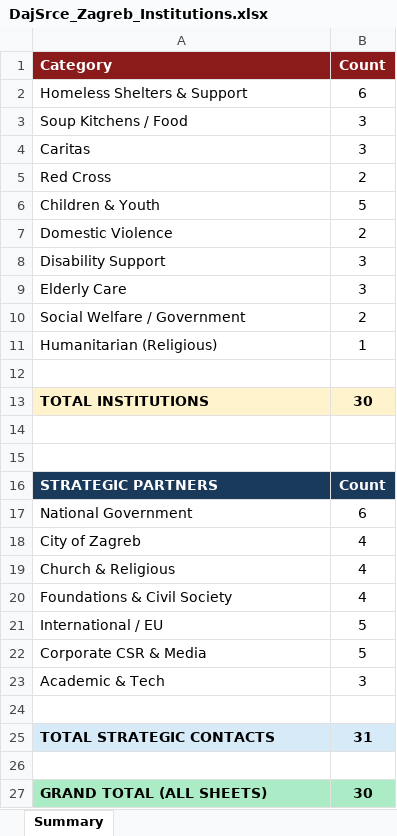
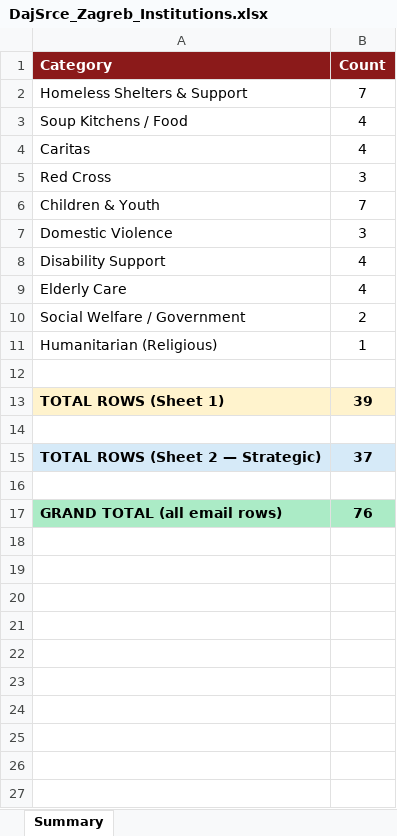
Before and after one commit to id55854/dajsrce, an Excel workbook: DajSrce_Zagreb_Institutions.xlsx, sheet Summary, drawn as a sheet; values as stored, in another font and other column widths than the file's, no borders; removed rows and columns are numbered as before the commit, all else as after; the diff names each change by its address in the sheet, - before the commit and + after, or states it on an @@ line.

```diff
--- a/DajSrce_Zagreb_Institutions.xlsx (sheet Summary)
+++ b/DajSrce_Zagreb_Institutions.xlsx (sheet Summary)
-B2 (Count): 6
+B2 (Count): 7
-B3:B4 (Count): 3
+B3:B4 (Count): 4
-B5 (Count): 2
+B5 (Count): 3
-B6 (Count): 5
+B6 (Count): 7
-B7 (Count): 2
+B7 (Count): 3
-B8:B9 (Count): 3
+B8:B9 (Count): 4
-row 13: TOTAL INSTITUTIONS | 30
+row 13: TOTAL ROWS (Sheet 1) | 39
+row 15: TOTAL ROWS (Sheet 2 — Strategic) | 37
-row 16: STRATEGIC PARTNERS | Count
-row 17: National Government | 6
-row 18: City of Zagreb | 4
-row 19: Church & Religious | 4
-row 20: Foundations & Civil Society | 4
-row 21: International / EU | 5
-row 22: Corporate CSR & Media | 5
-row 23: Academic & Tech | 3
-row 17: (empty)
+row 17: GRAND TOTAL (all email rows) | 76
-A17:B17 fill: none
+A17:B17 fill: #ABEBC6
-row 25: TOTAL STRATEGIC CONTACTS | 31
-row 26: (empty)
-row 27: GRAND TOTAL (ALL SHEETS) | 30
```
Also changed, not shown: sheet Strategic & Government Partners, sheet Zagreb Institutions, charts or pictures, 6 other files.
